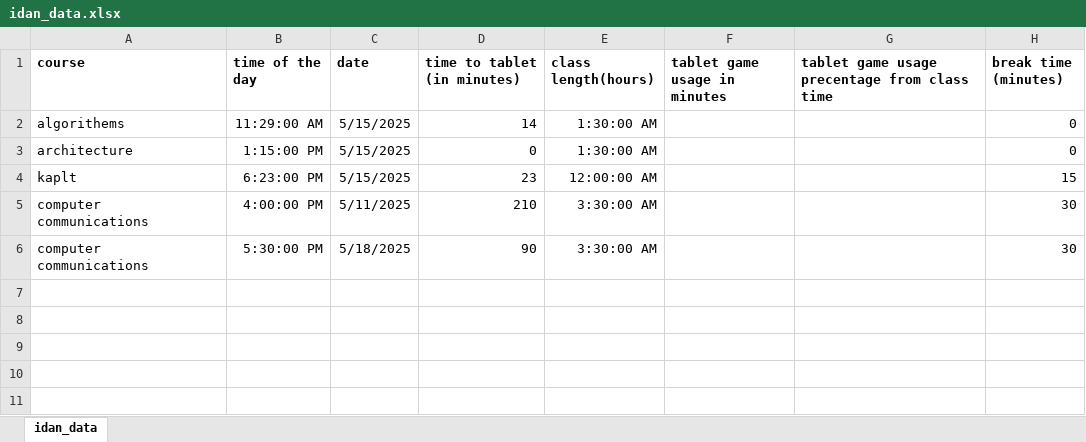
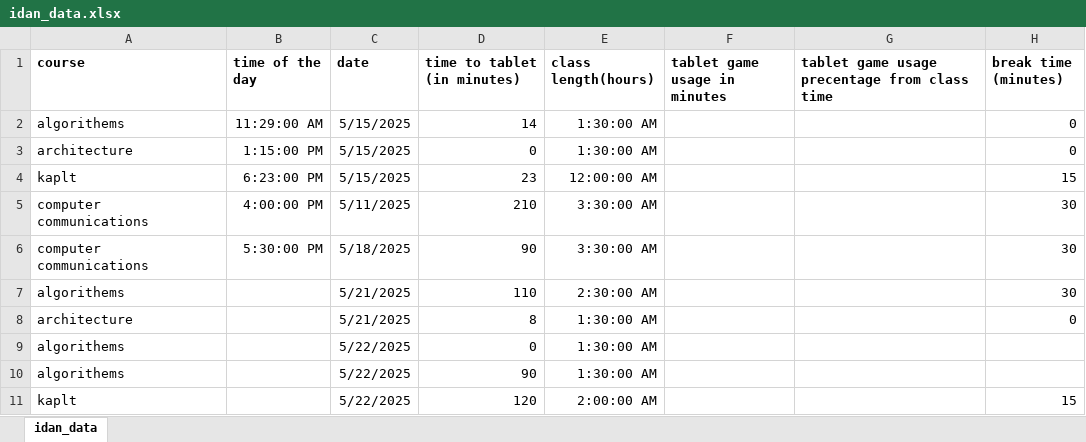
Before and after one commit to jshef747/The-Idan-research, an Excel workbook: idan_data.xlsx, sheet idan_data, drawn as a sheet; values as stored, in another font and other column widths than the file's, no borders; the diff names each change by its address in the sheet, - before the commit and + after, or states it on an @@ line.

Commit message:
Updates the IDAN dataset.
Refreshes the IDAN dataset with the latest information.

```diff
--- a/idan_data.xlsx (sheet idan_data)
+++ b/idan_data.xlsx (sheet idan_data)
+row 7: algorithems |  | 5/21/2025 | 110 | 2:30:00 AM |  |  | 30
+row 8: architecture |  | 5/21/2025 | 8 | 1:30:00 AM |  |  | 0
+row 9: algorithems |  | 5/22/2025 | 0 | 1:30:00 AM
+row 10: algorithems |  | 5/22/2025 | 90 | 1:30:00 AM
+row 11: kaplt |  | 5/22/2025 | 120 | 2:00:00 AM |  |  | 15
```
